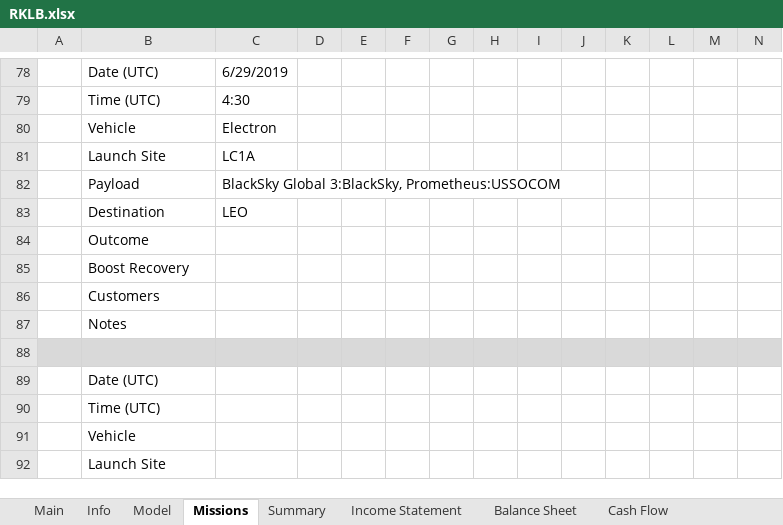
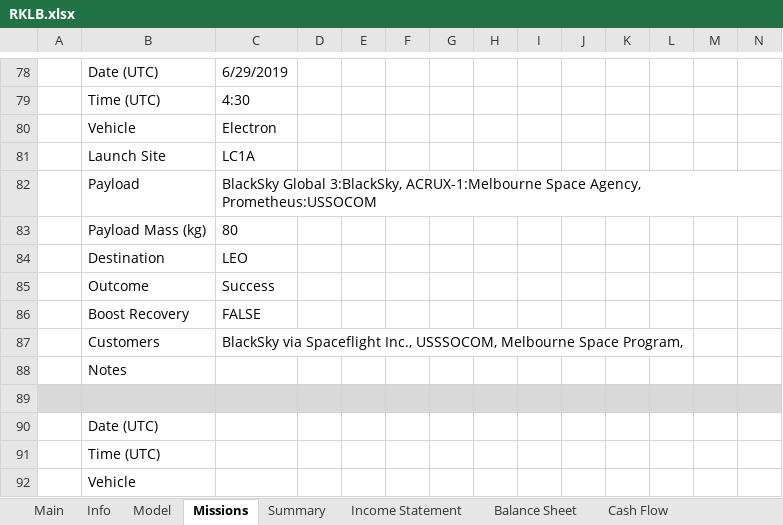
Before and after one commit to PrimalFinance/Company-Models, an Excel workbook: RKLB/RKLB.xlsx, sheet Missions, drawn as a sheet; only a part is shown, gaps mark what is left out; the shorter side is filled out with more unchanged rows; values as stored, in another font and other column widths than the file's, no borders; addresses are those after the commit; rows hold the shown columns only; the diff names each change by its address in the sheet, - before the commit and + after, or states it on an @@ line.

Commit message:
Added missions tab

```diff
--- a/RKLB/RKLB.xlsx (sheet Missions)
+++ b/RKLB/RKLB.xlsx (sheet Missions)
-C82: …Global 3:BlackSky, Prometheus:USSOCOM
+C82: …Global 3:BlackSky, ACRUX-1:Melbourne Space Agency, Prometheus:USSOCOM
+row 83:  | Payload Mass (kg) | 80
-C85: (empty)
+C85: Success
-C86: (empty)
+C86: FALSE
-C87: (empty)
+C87: BlackSky via Spaceflight Inc., USSSOCOM, Melbourne Space Program,
```
